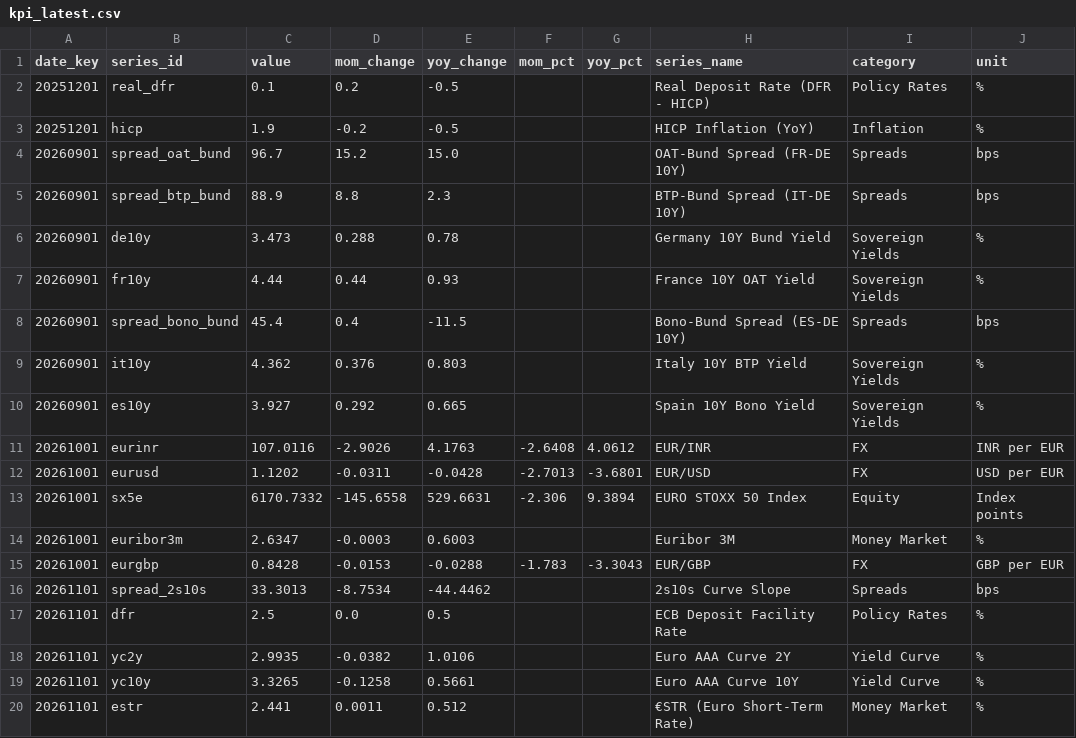
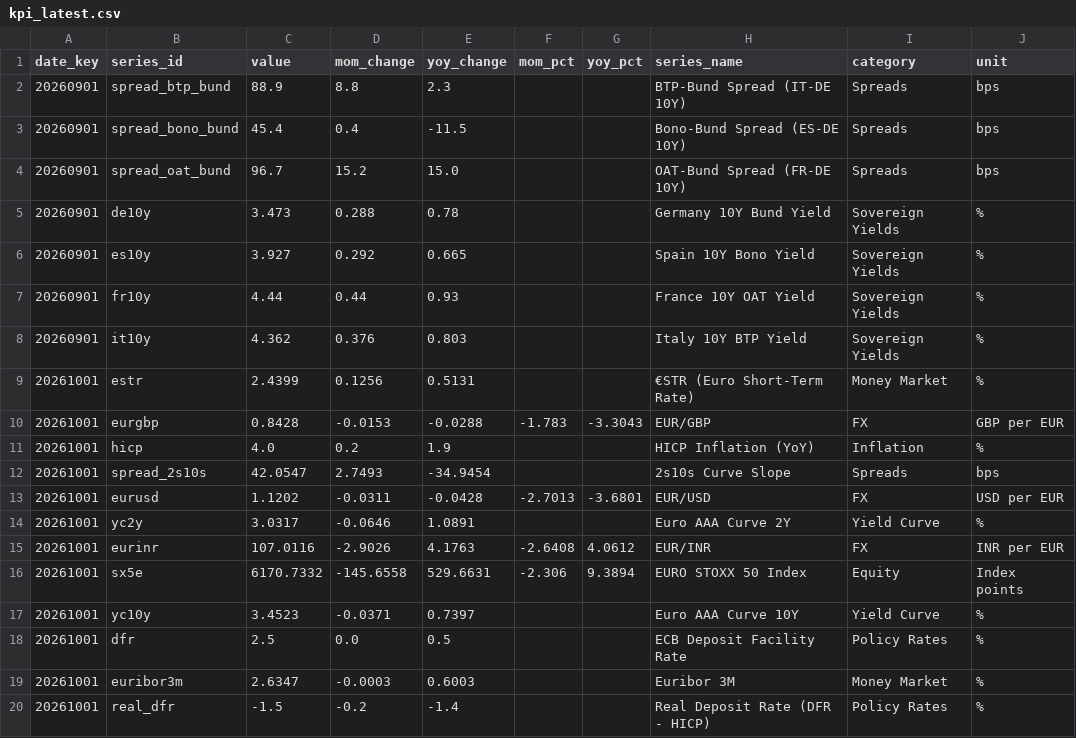
Before and after one commit to SaurHub007/euro-area-markets-pipeline, a CSV file: data/processed/kpi_latest.csv, drawn as a sheet.

```diff
--- a/data/processed/kpi_latest.csv
+++ b/data/processed/kpi_latest.csv
@@ -1,20 +1,20 @@
 date_key,series_id,value,mom_change,yoy_change,mom_pct,yoy_pct,series_name,category,unit
-20251201,real_dfr,0.1,0.2,-0.5,,,Real Deposit Rate (DFR - HICP),Policy Rates,%
-20251201,hicp,1.9,-0.2,-0.5,,,HICP Inflation (YoY),Inflation,%
+20260901,spread_btp_bund,88.9,8.8,2.3,,,BTP-Bund Spread (IT-DE 10Y),Spreads,bps
+20260901,spread_bono_bund,45.4,0.4,-11.5,,,Bono-Bund Spread (ES-DE 10Y),Spreads,bps
 20260901,spread_oat_bund,96.7,15.2,15.0,,,OAT-Bund Spread (FR-DE 10Y),Spreads,bps
-20260901,spread_btp_bund,88.9,8.8,2.3,,,BTP-Bund Spread (IT-DE 10Y),Spreads,bps
 20260901,de10y,3.473,0.288,0.78,,,Germany 10Y Bund Yield,Sovereign Yields,%
+20260901,es10y,3.927,0.292,0.665,,,Spain 10Y Bono Yield,Sovereign Yields,%
 20260901,fr10y,4.44,0.44,0.93,,,France 10Y OAT Yield,Sovereign Yields,%
-20260901,spread_bono_bund,45.4,0.4,-11.5,,,Bono-Bund Spread (ES-DE 10Y),Spreads,bps
 20260901,it10y,4.362,0.376,0.803,,,Italy 10Y BTP Yield,Sovereign Yields,%
-20260901,es10y,3.927,0.292,0.665,,,Spain 10Y Bono Yield,Sovereign Yields,%
+20261001,estr,2.4399,0.1256,0.5131,,,€STR (Euro Short-Term Rate),Money Market,%
+20261001,eurgbp,0.8428,-0.0153,-0.0288,-1.783,-3.3043,EUR/GBP,FX,GBP per EUR
+20261001,hicp,4.0,0.2,1.9,,,HICP Inflation (YoY),Inflation,%
+20261001,spread_2s10s,42.0547,2.7493,-34.9454,,,2s10s Curve Slope,Spreads,bps
+20261001,eurusd,1.1202,-0.0311,-0.0428,-2.7013,-3.6801,EUR/USD,FX,USD per EUR
+20261001,yc2y,3.0317,-0.0646,1.0891,,,Euro AAA Curve 2Y,Yield Curve,%
 20261001,eurinr,107.0116,-2.9026,4.1763,-2.6408,4.0612,EUR/INR,FX,INR per EUR
-20261001,eurusd,1.1202,-0.0311,-0.0428,-2.7013,-3.6801,EUR/USD,FX,USD per EUR
 20261001,sx5e,6170.7332,-145.6558,529.6631,-2.306,9.3894,EURO STOXX 50 Index,Equity,Index points
+20261001,yc10y,3.4523,-0.0371,0.7397,,,Euro AAA Curve 10Y,Yield Curve,%
+20261001,dfr,2.5,0.0,0.5,,,ECB Deposit Facility Rate,Policy Rates,%
 20261001,euribor3m,2.6347,-0.0003,0.6003,,,Euribor 3M,Money Market,%
-20261001,eurgbp,0.8428,-0.0153,-0.0288,-1.783,-3.3043,EUR/GBP,FX,GBP per EUR
-20261101,spread_2s10s,33.3013,-8.7534,-44.4462,,,2s10s Curve Slope,Spreads,bps
-20261101,dfr,2.5,0.0,0.5,,,ECB Deposit Facility Rate,Policy Rates,%
-20261101,yc2y,2.9935,-0.0382,1.0106,,,Euro AAA Curve 2Y,Yield Curve,%
-20261101,yc10y,3.3265,-0.1258,0.5661,,,Euro AAA Curve 10Y,Yield Curve,%
-20261101,estr,2.441,0.0011,0.512,,,€STR (Euro Short-Term Rate),Money Market,%
+20261001,real_dfr,-1.5,-0.2,-1.4,,,Real Deposit Rate (DFR - HICP),Policy Rates,%
```
Also changed, not shown: data/processed/dim_date.csv, data/processed/dim_series.csv, 6 other files.
